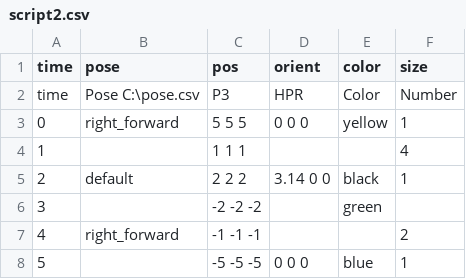
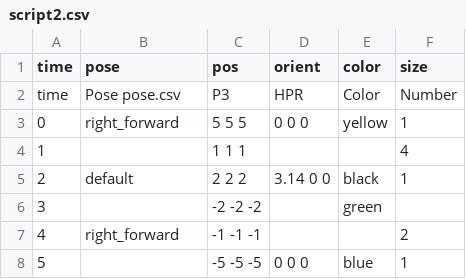
Before and after one commit to Panda3D-public-projects-archive/pandacamp, a CSV file: PandaHandouts/src/Scripts/script2.csv, drawn as a sheet.

Commit message:
just made a few adjustmets to the scripts and testing changes to panda camp/
--Michael Reed 3/28/2010 03:34

```diff
--- a/PandaHandouts/src/Scripts/script2.csv
+++ b/PandaHandouts/src/Scripts/script2.csv
@@ -1,3 +1,3 @@
 time,pose,pos,orient,color,size
-time,Pose C:\pose.csv, P3,HPR,Color,Number
+time,Pose pose.csv, P3,HPR,Color,Number
 0,right_forward,5 5 5,0 0 0,yellow,1
```
Also changed, not shown: 8 other files.
